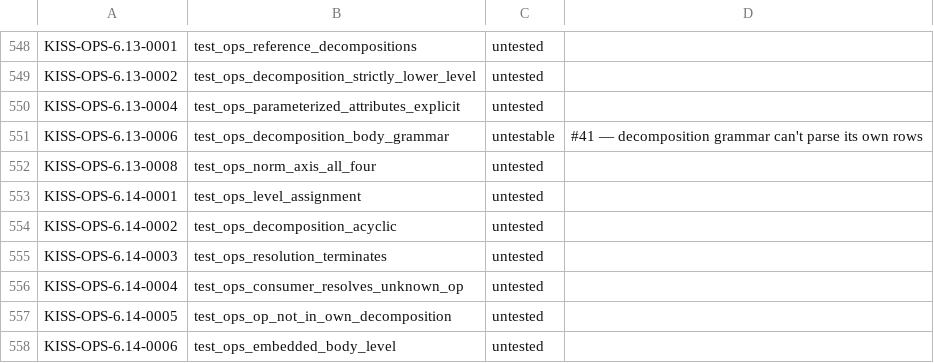
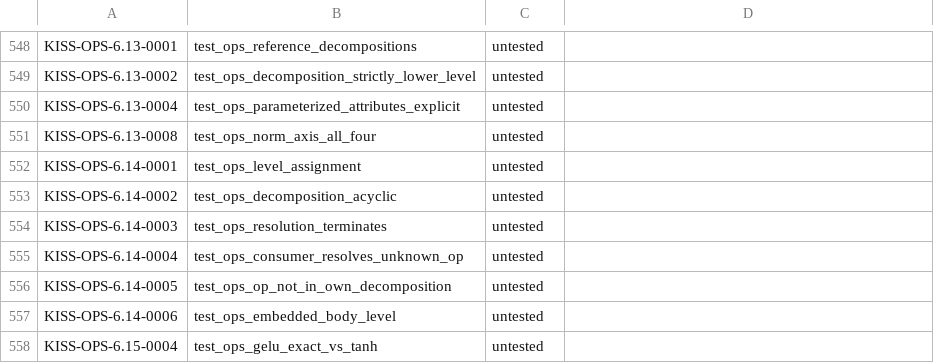
Before and after one commit to ThinkersJournal/KISS, a TSV file: conformance/UNBACKED.tsv, drawn as a sheet; only a part is shown, gaps mark what is left out; the shorter side is filled out with more unchanged rows.

```diff
--- a/conformance/UNBACKED.tsv
+++ b/conformance/UNBACKED.tsv
@@ -550,3 +550,2 @@ KISS-OPS-6.13-0002	test_ops_decomposition_strictly_lower_level	untested
 KISS-OPS-6.13-0004	test_ops_parameterized_attributes_explicit	untested	
-KISS-OPS-6.13-0006	test_ops_decomposition_body_grammar	untestable	#41 — decomposition grammar can't parse its own rows
 KISS-OPS-6.13-0008	test_ops_norm_axis_all_four	untested	
```
Also changed, not shown: 4 other files.
